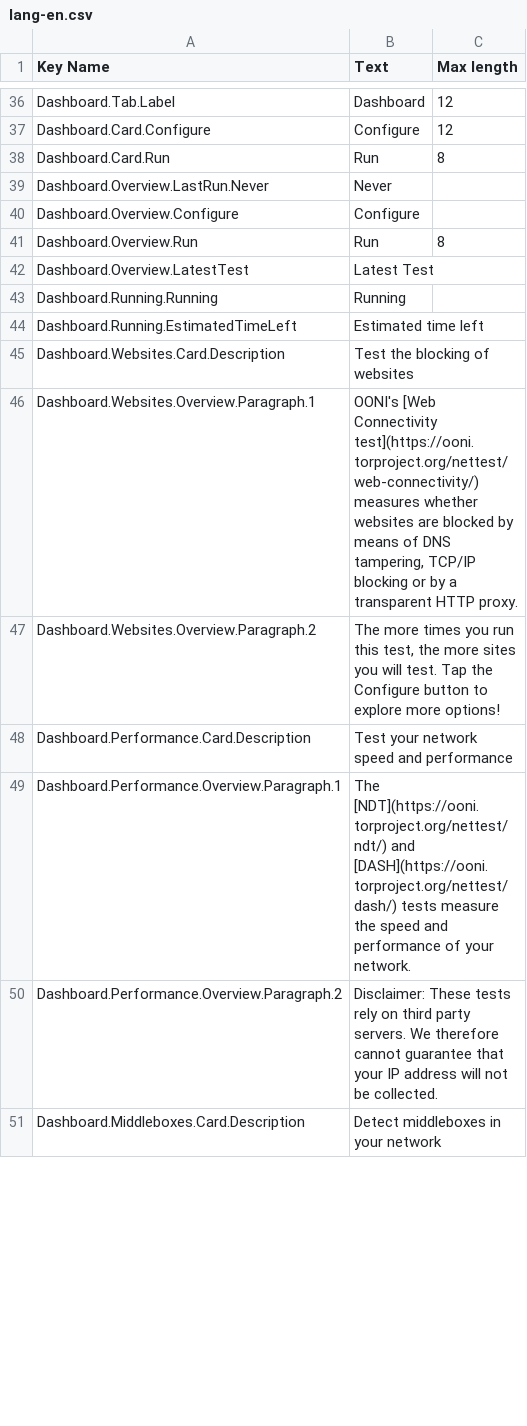
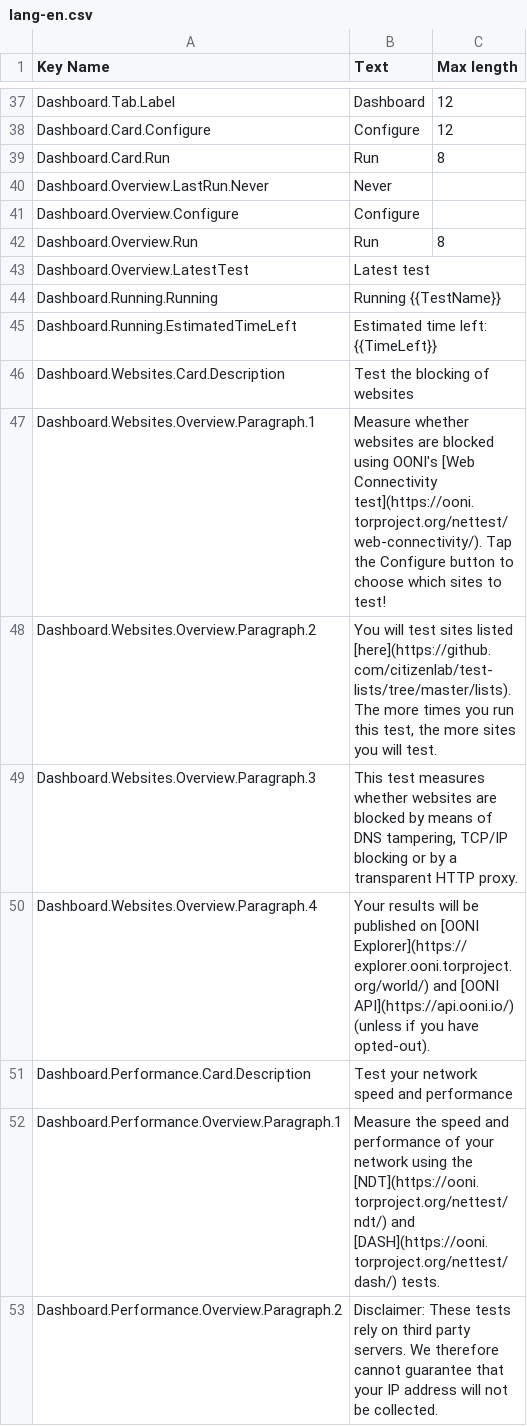
Before and after one commit to ooni/probe-desktop, a CSV file: data/lang-en.csv, drawn as a sheet; only a part is shown, gaps mark what is left out; the shorter side is filled out with more unchanged rows; the diff covers the shown part only.

Commit message:
Update source strings and fix running strings

```diff
--- a/data/lang-en.csv
+++ b/data/lang-en.csv
@@ -41,10 +42,12 @@ Dashboard.Overview.Configure,Configure,
 Dashboard.Overview.Run,Run,8
-Dashboard.Overview.LatestTest,Latest Test,
-Dashboard.Running.Running,Running,
-Dashboard.Running.EstimatedTimeLeft,Estimated time left,
+Dashboard.Overview.LatestTest,Latest test,
+Dashboard.Running.Running,Running {{TestName}},
+Dashboard.Running.EstimatedTimeLeft,Estimated time left: {{TimeLeft}},
 Dashboard.Websites.Card.Description,Test the blocking of websites,
-Dashboard.Websites.Overview.Paragraph.1,"OONI's [Web Connectivity test](https://ooni.torproject.org/nettest/web-connectivity/) measures whether websites are blocked by means of DNS tampering, TCP/IP blocking or by a transparent HTTP proxy.",
-Dashboard.Websites.Overview.Paragraph.2,"The more times you run this test, the more sites you will test. Tap the Configure button to explore more options!",
+Dashboard.Websites.Overview.Paragraph.1,Measure whether websites are blocked using OONI's [Web Connectivity test](https://ooni.torproject.org/nettest/web-connectivity/). Tap the Configure button to choose which sites to test!,
+Dashboard.Websites.Overview.Paragraph.2,"You will test sites listed [here](https://github.com/citizenlab/test-lists/tree/master/lists). The more times you run this test, the more sites you will test. ",
+Dashboard.Websites.Overview.Paragraph.3,"This test measures whether websites are blocked by means of DNS tampering, TCP/IP blocking or by a transparent HTTP proxy.",
+Dashboard.Websites.Overview.Paragraph.4,Your results will be published on [OONI Explorer](https://explorer.ooni.torproject.org/world/) and [OONI API](https://api.ooni.io/) (unless if you have opted-out).,
 Dashboard.Performance.Card.Description,Test your network speed and performance,
-Dashboard.Performance.Overview.Paragraph.1,The [NDT](https://ooni.torproject.org/nettest/ndt/) and [DASH](https://ooni.torproject.org/nettest/dash/) tests measure the speed and performance of your network.,
+Dashboard.Performance.Overview.Paragraph.1,Measure the speed and performance of your network using the [NDT](https://ooni.torproject.org/nettest/ndt/) and [DASH](https://ooni.torproject.org/nettest/dash/) tests.,
 Dashboard.Performance.Overview.Paragraph.2,Disclaimer: These tests rely on third party servers. We therefore cannot guarantee that your IP address will not be collected.,
```
Also changed, not shown: 17 added rows, 1 removed row, 1 moved row and 59 edited cells elsewhere in this file, 6 other files.
